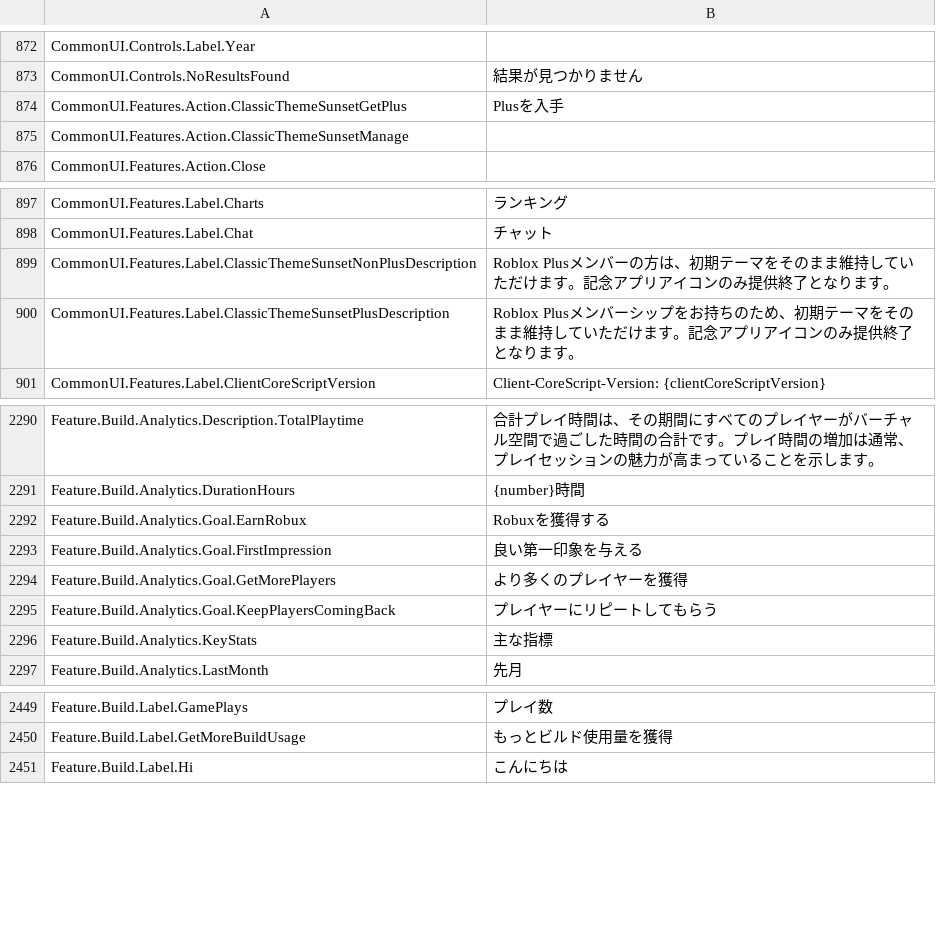
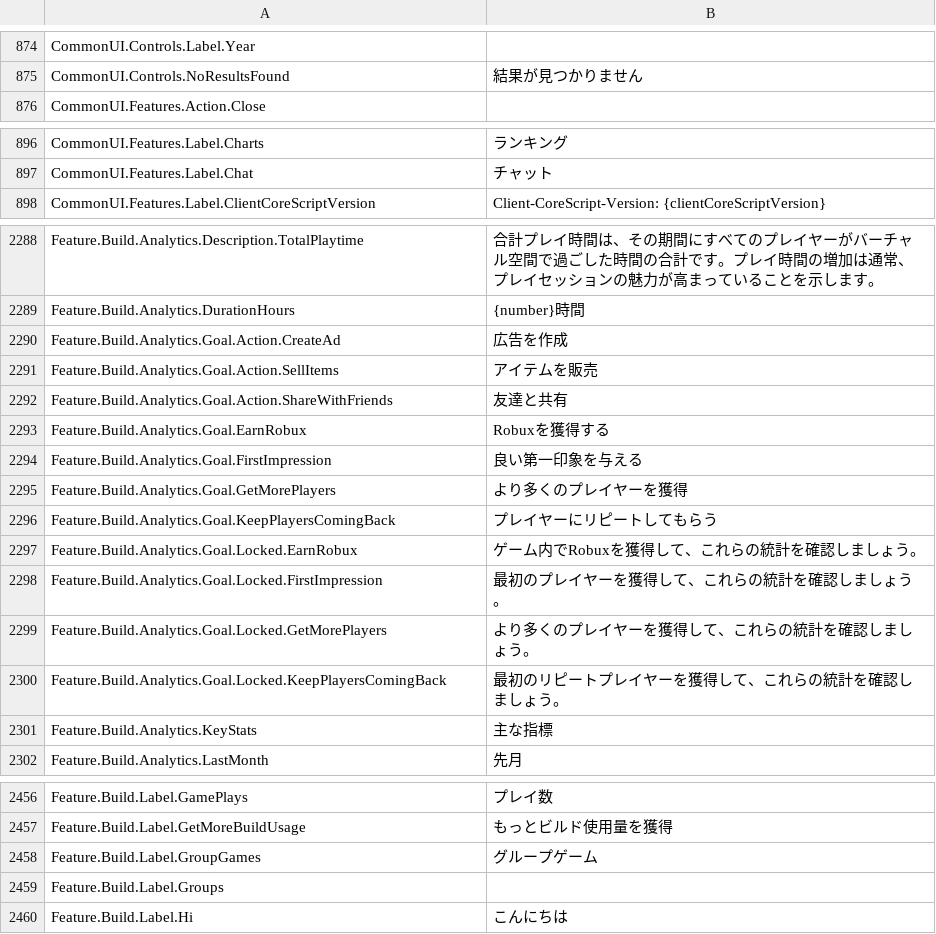
Before and after one commit to EliCauvert/Roblox-Datamining, a CSV file: UniversalApp/Locales/Common/ja-jp.csv, drawn as a sheet; only a part is shown, gaps mark what is left out; the diff covers the shown part only.

```diff
--- a/UniversalApp/Locales/Common/ja-jp.csv
+++ b/UniversalApp/Locales/Common/ja-jp.csv
@@ -888,4 +890,2 @@ CommonUI.Controls.Label.Year,
 CommonUI.Controls.NoResultsFound,結果が見つかりません
-CommonUI.Features.Action.ClassicThemeSunsetGetPlus,Plusを入手
-CommonUI.Features.Action.ClassicThemeSunsetManage,
 CommonUI.Features.Action.Close,
@@ -913,4 +912,2 @@ CommonUI.Features.Label.Charts,ランキング
 CommonUI.Features.Label.Chat,チャット
-CommonUI.Features.Label.ClassicThemeSunsetNonPlusDescription,Roblox Plusメンバーの方は、初期テーマをそのまま維持していただけます。記念アプリアイコンのみ提供終了となります。
-CommonUI.Features.Label.ClassicThemeSunsetPlusDescription,Roblox Plusメンバーシップをお持ちのため、初期テーマをそのまま維持していただけます。記念アプリアイコンのみ提供終了となります。
 CommonUI.Features.Label.ClientCoreScriptVersion,Client-CoreScript-Version: {clientCoreScriptVersion}
@@ -2315,2 +2313,5 @@ Feature.Build.Analytics.Description.TotalPlaytime,合計プレイ時間は、そ
 Feature.Build.Analytics.DurationHours,{number}時間
+Feature.Build.Analytics.Goal.Action.CreateAd,広告を作成
+Feature.Build.Analytics.Goal.Action.SellItems,アイテムを販売
+Feature.Build.Analytics.Goal.Action.ShareWithFriends,友達と共有
 Feature.Build.Analytics.Goal.EarnRobux,Robuxを獲得する
@@ -2319,2 +2320,6 @@ Feature.Build.Analytics.Goal.GetMorePlayers,より多くのプレイヤーを獲
 Feature.Build.Analytics.Goal.KeepPlayersComingBack,プレイヤーにリピートしてもらう
+Feature.Build.Analytics.Goal.Locked.EarnRobux,ゲーム内でRobuxを獲得して、これらの統計を確認しましょう。
+Feature.Build.Analytics.Goal.Locked.FirstImpression,最初のプレイヤーを獲得して、これらの統計を確認しましょう。
+Feature.Build.Analytics.Goal.Locked.GetMorePlayers,より多くのプレイヤーを獲得して、これらの統計を確認しましょう。
+Feature.Build.Analytics.Goal.Locked.KeepPlayersComingBack,最初のリピートプレイヤーを獲得して、これらの統計を確認しましょう。
 Feature.Build.Analytics.KeyStats,主な指標
@@ -2474,2 +2481,4 @@ Feature.Build.Label.GamePlays,プレイ数
 Feature.Build.Label.GetMoreBuildUsage,もっとビルド使用量を獲得
+Feature.Build.Label.GroupGames,グループゲーム
+Feature.Build.Label.Groups,
 Feature.Build.Label.Hi,こんにちは
```
Also changed, not shown: 8 added rows, 3 removed rows and 4 edited cells elsewhere in this file, UniversalApp/Locales/Common/en-us.csv, UniversalApp/Locales/Common/it-it.csv, 20 other files.
